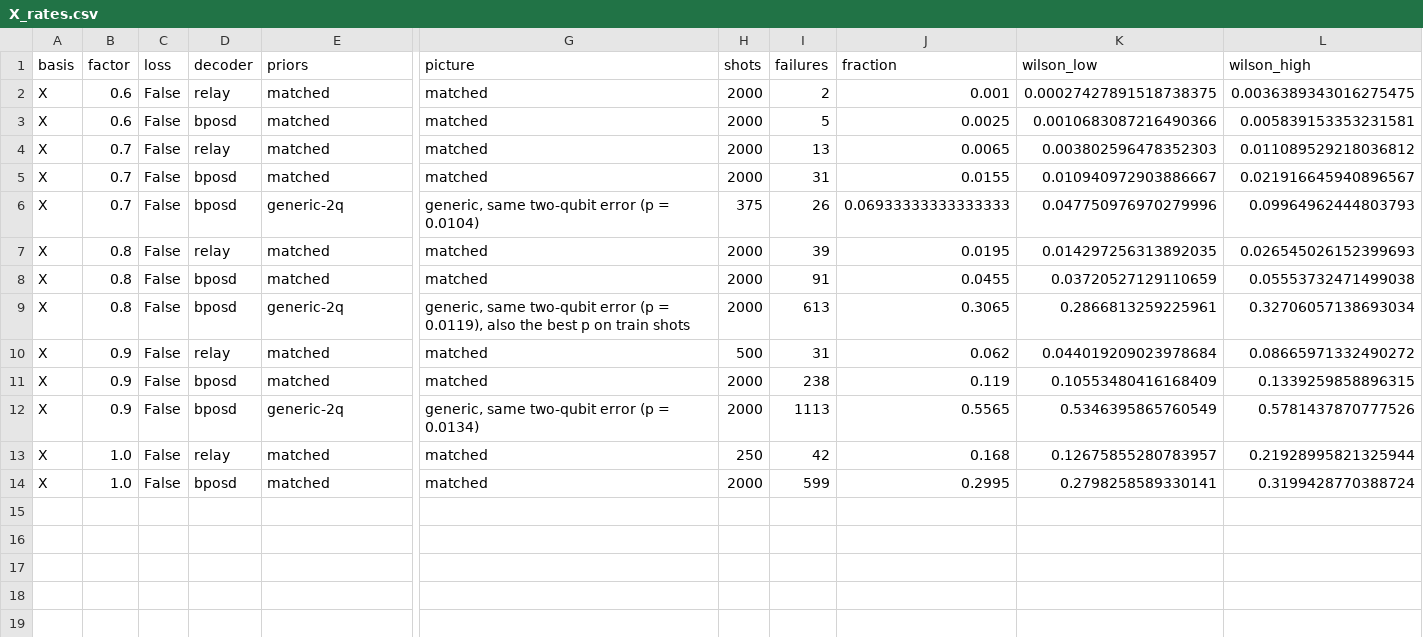
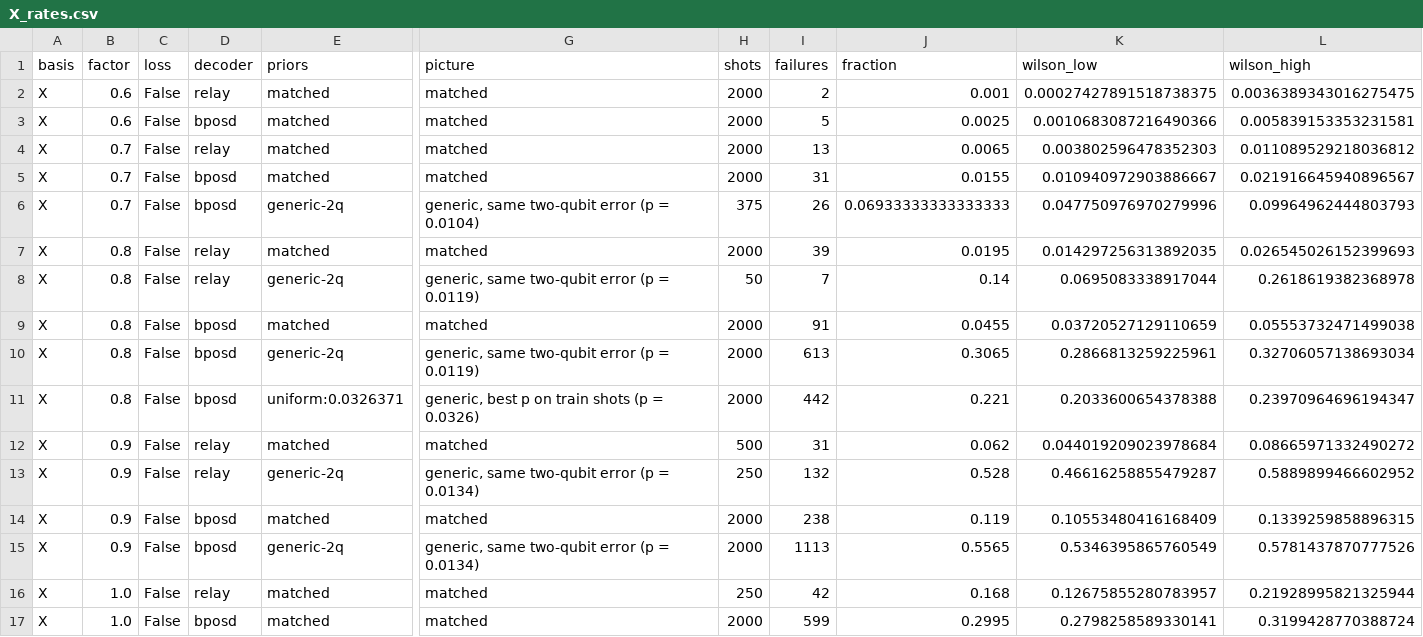
Before and after one commit to Trade42/HackMidwest, a CSV file: challenge-1-ml-decoder-kit/neutral_atom_noise/results/X_rates.csv, drawn as a sheet; only a part is shown, gaps mark what is left out; addresses are those after the commit; rows hold the shown columns only; the diff names each change by its address in the sheet, - before the commit and + after, or states it on an @@ line.

```diff
--- a/challenge-1-ml-decoder-kit/neutral_atom_noise/results/X_rates.csv
+++ b/challenge-1-ml-decoder-kit/neutral_atom_noise/results/X_rates.csv
+row 8: X | 0.8 | False | relay | generic-2q | generic, same two-qubit error (p = 0.0119) | 50 | 7 | 0.14 | 0.0695083338917044 | 0.2618619382368978
-G10 (picture): …(p = 0.0119), also the best p on train shots
+G10 (picture): …(p = 0.0119)
+row 11: X | 0.8 | False | bposd | uniform:0.0326371 | generic, best p on train shots (p = 0.0326) | 2000 | 442 | 0.221 | 0.2033600654378388 | 0.23970964696194347
+row 13: X | 0.9 | False | relay | generic-2q | generic, same two-qubit error (p = 0.0134) | 250 | 132 | 0.528 | 0.46616258855479287 | 0.5889899466602952
```
Also changed, not shown: 7 other files.
